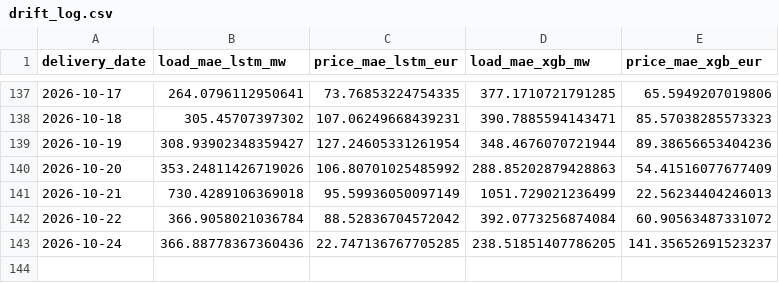
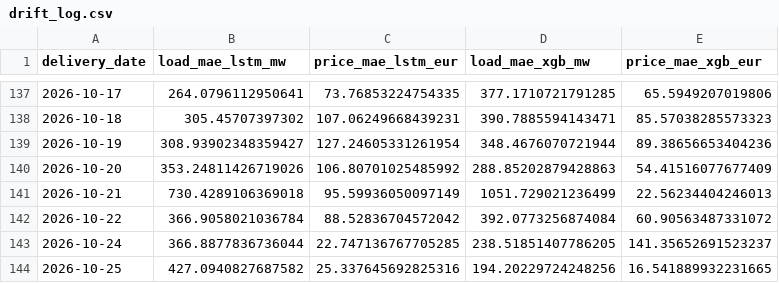
Before and after one commit to connectashish028/german-day-ahead-forecast, a CSV file: backtest_results/drift_log.csv, drawn as a sheet; only a part is shown, gaps mark what is left out.

```diff
--- a/backtest_results/drift_log.csv
+++ b/backtest_results/drift_log.csv
@@ -142,2 +142,3 @@ delivery_date,load_mae_lstm_mw,price_mae_lstm_eur,load_mae_xgb_mw,price_mae_xgb_
 2026-10-22,366.9058021036784,88.52836704572042,392.0773256874084,60.90563487331072
-2026-10-24,366.88778367360436,22.747136767705285,238.51851407786205,141.35652691523237
+2026-10-24,366.8877836736044,22.747136767705285,238.51851407786205,141.35652691523237
+2026-10-25,427.0940827687582,25.337645692825316,194.20229724248256,16.541889932231665
```
Also changed, not shown: 3 other files.
